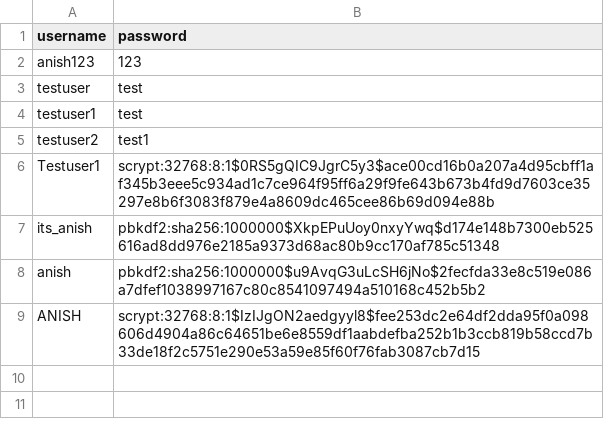
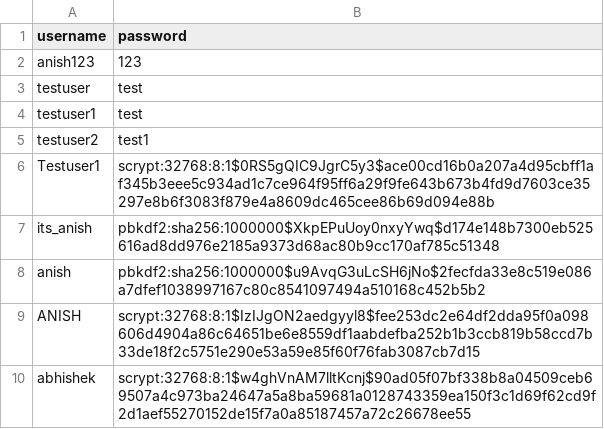
Before and after one commit to BhosleAnish/CalFit, a CSV file: users.csv, drawn as a sheet; the diff names each change by its address in the sheet, - before the commit and + after, or states it on an @@ line.

```diff
--- a/users.csv
+++ b/users.csv
+row 10: abhishek | scrypt:32768:8:1$w4ghVnAM7lltKcnj$90ad05f07bf338b8a04509ceb69507a4c973ba24647a5a8ba59681a0128743359ea150f3c1d69f62cd9f2d1aef55270152de15f7a0a85187457a72c26678ee55
```
Also changed, not shown: user_profiles.csv, 9 other files.
